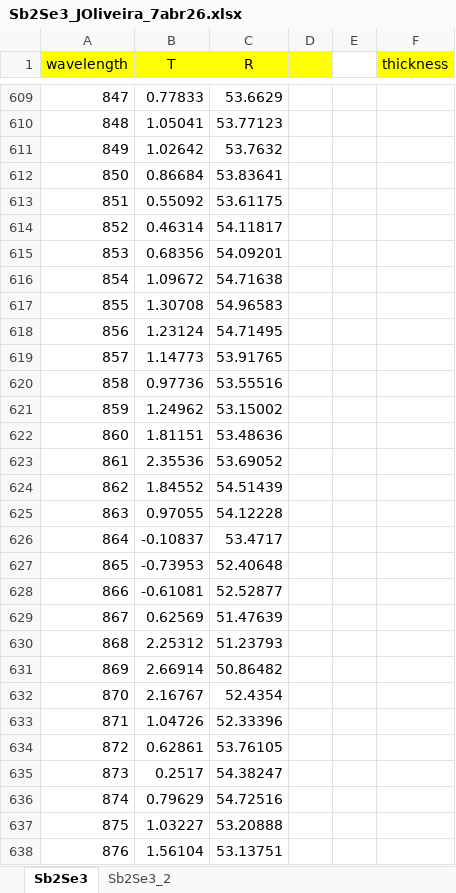
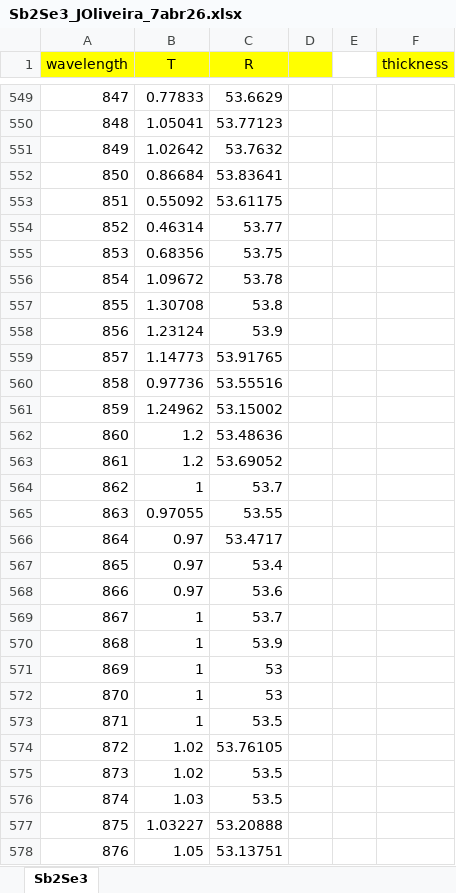
Before and after one commit to JotaP-183/Data_Analysis, an Excel workbook: data/UV-Vis/Sb2Se3_JOliveira_7abr26.xlsx, sheet Sb2Se3, drawn as a sheet; only a part is shown, gaps mark what is left out; values as stored, in another font and other column widths than the file's, no borders; charts and pictures not drawn; removed rows and columns are numbered as before the commit, all else as after; the diff covers the shown part only; the diff names each change by its address in the sheet, - before the commit and + after, or states it on an @@ line.

```diff
--- a/data/UV-Vis/Sb2Se3_JOliveira_7abr26.xlsx (sheet Sb2Se3)
+++ b/data/UV-Vis/Sb2Se3_JOliveira_7abr26.xlsx (sheet Sb2Se3)
-sheet tab: Sb2Se3_2
-C554 (R): 54.11817
+C554 (R): 53.77
-C555 (R): 54.09201
+C555 (R): 53.75
-C556 (R): 54.71638
+C556 (R): 53.78
-C557 (R): 54.96583
+C557 (R): 53.8
-C558 (R): 54.71495
+C558 (R): 53.9
-B562 (T): 1.81151
+B562 (T): 1.2
-B563 (T): 2.35536
+B563 (T): 1.2
-row 624: 862 | 1.84552 | 54.51439
+row 564: 862 | 1 | 53.7
-C565 (R): 54.12228
+C565 (R): 53.55
-B566 (T): -0.10837
+B566 (T): 0.97
-row 627: 865 | -0.73953 | 52.40648
-row 628: 866 | -0.61081 | 52.52877
-row 629: 867 | 0.62569 | 51.47639
-row 630: 868 | 2.25312 | 51.23793
-row 631: 869 | 2.66914 | 50.86482
-row 632: 870 | 2.16767 | 52.4354
-row 633: 871 | 1.04726 | 52.33396
-row 634: 872 | 0.62861 | 53.76105
-row 635: 873 | 0.2517 | 54.38247
-row 636: 874 | 0.79629 | 54.72516
+row 567: 865 | 0.97 | 53.4
+row 568: 866 | 0.97 | 53.6
+row 569: 867 | 1 | 53.7
+row 570: 868 | 1 | 53.9
+row 571: 869 | 1 | 53
+row 572: 870 | 1 | 53
+row 573: 871 | 1 | 53.5
+row 574: 872 | 1.02 | 53.76105
+row 575: 873 | 1.02 | 53.5
+row 576: 874 | 1.03 | 53.5
-B578 (T): 1.56104
+B578 (T): 1.05
```
Also changed, not shown: 5 added rows, 65 removed rows and 15 edited cells elsewhere in this sheet, charts or pictures, UV-Vis/Plots/Summary_Bandgaps.xlsx, UV-Vis/Plots/results_tauc_plot.xlsx, 9 other files.
